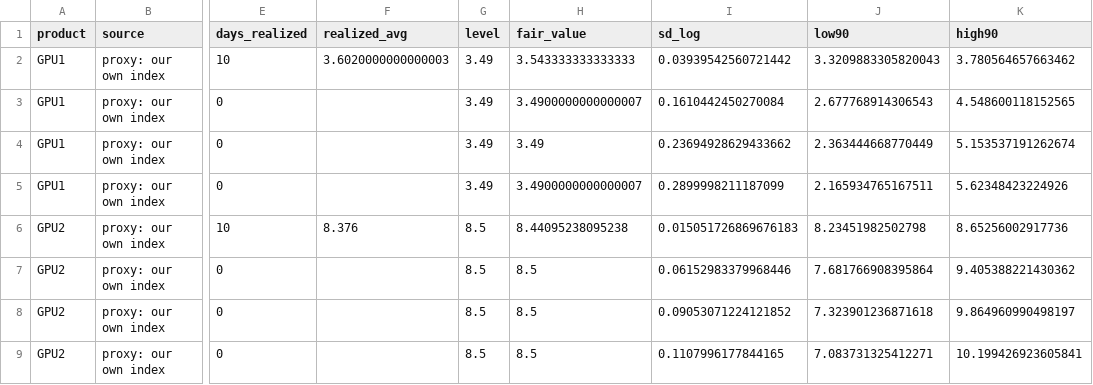
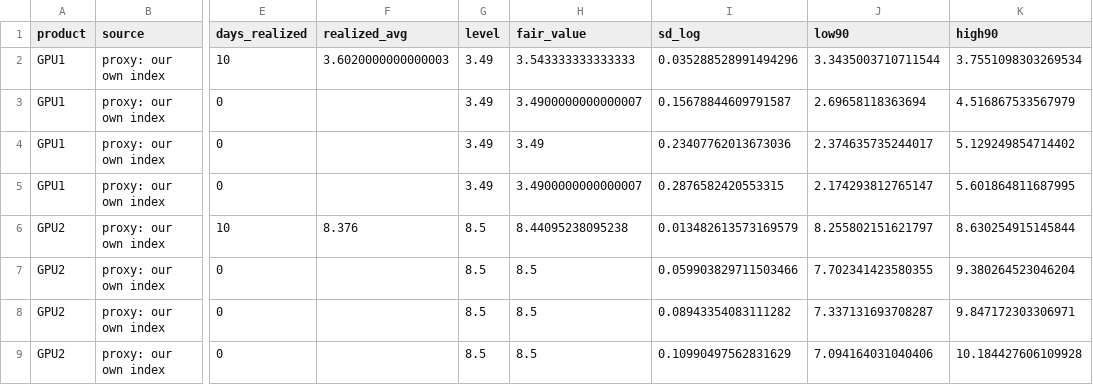
Before and after one commit to jwilliamross/compute-curve, a CSV file: reports/fair_value/sheet.csv, drawn as a sheet; only a part is shown, gaps mark what is left out; the diff names each change by its address in the sheet, - before the commit and + after, or states it on an @@ line.

```diff
--- a/reports/fair_value/sheet.csv
+++ b/reports/fair_value/sheet.csv
-I2 (sd_log): 0.03939542560721442
+I2 (sd_log): 0.035288528991494296
-J2 (low90): 3.3209883305820043
+J2 (low90): 3.3435003710711544
-K2 (high90): 3.780564657663462
+K2 (high90): 3.7551098303269534
-I3 (sd_log): 0.1610442450270084
+I3 (sd_log): 0.15678844609791587
-J3 (low90): 2.677768914306543
+J3 (low90): 2.69658118363694
-K3 (high90): 4.548600118152565
+K3 (high90): 4.516867533567979
-I4 (sd_log): 0.23694928629433662
+I4 (sd_log): 0.23407762013673036
-J4 (low90): 2.363444668770449
+J4 (low90): 2.374635735244017
-K4 (high90): 5.153537191262674
+K4 (high90): 5.129249854714402
-I5 (sd_log): 0.2899998211187099
+I5 (sd_log): 0.2876582420553315
-J5 (low90): 2.165934765167511
+J5 (low90): 2.174293812765147
-K5 (high90): 5.62348423224926
+K5 (high90): 5.601864811687995
-I6 (sd_log): 0.015051726869676183
+I6 (sd_log): 0.013482613573169579
-J6 (low90): 8.23451982502798
+J6 (low90): 8.255802151621797
-K6 (high90): 8.65256002917736
+K6 (high90): 8.630254915145844
-I7 (sd_log): 0.06152983379968446
+I7 (sd_log): 0.059903829711503466
-J7 (low90): 7.681766908395864
+J7 (low90): 7.702341423580355
-K7 (high90): 9.405388221430362
+K7 (high90): 9.380264523046204
-I8 (sd_log): 0.09053071224121852
+I8 (sd_log): 0.08943354083111282
-J8 (low90): 7.323901236871618
+J8 (low90): 7.337131693708287
-K8 (high90): 9.864960990498197
+K8 (high90): 9.847172303306971
-I9 (sd_log): 0.1107996177844165
+I9 (sd_log): 0.10990497562831629
-J9 (low90): 7.083731325412271
+J9 (low90): 7.094164031040406
-K9 (high90): 10.199426923605841
+K9 (high90): 10.184427606109928
```
Also changed, not shown: reports/exploration/round1_shadow_H05.csv, reports/kalshi/implied_curve.csv, 38 other files.
